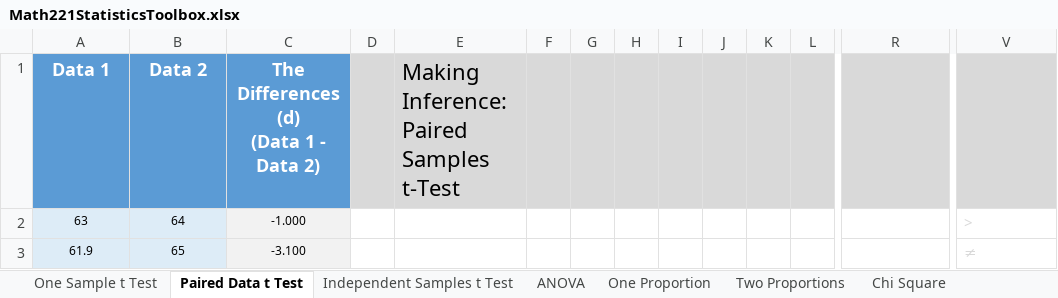
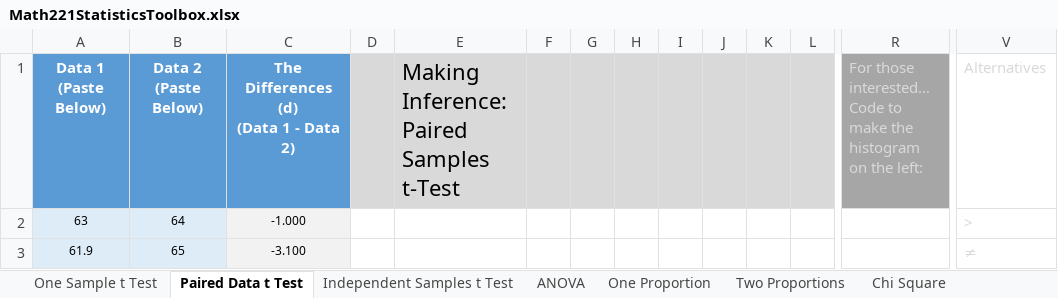
Before and after one commit to byuistats/BYUI_M221_Book, an Excel workbook: Data/Math221StatisticsToolbox.xlsx, sheet Paired Data t Test, drawn as a sheet; only a part is shown, gaps mark what is left out; values as stored, in another font and other column widths than the file's, no borders; charts and pictures and conditional formats not drawn; removed rows and columns are numbered as before the commit, all else as after; rows hold the shown columns only; ↵ is a line break in a cell; the diff names each change by its address in the sheet, - before the commit and + after, or states it on an @@ line.

```diff
--- a/Data/Math221StatisticsToolbox.xlsx (sheet Paired Data t Test)
+++ b/Data/Math221StatisticsToolbox.xlsx (sheet Paired Data t Test)
-row 1: Data 1 | Data 2 | The Differences (d) ↵ (Data 1 - Data 2) |  | Making Inference: Paired Samples t-Test
+row 1: Data 1 ↵ (Paste Below) | Data 2 ↵ (Paste Below) | The Differences (d) ↵ (Data 1 - Data 2) |  | Making Inference: Paired Samples t-Test |  |  |  |  |  |  |  | For those interested… ↵ Code to make the histogram on the left: | Alternatives
```
Also changed, not shown: sheet Chi Square, sheet ANOVA, sheet Independent Samples t Test, sheet One Sample t Test, sheet One Proportion, formulas that keep their value, charts or pictures.
